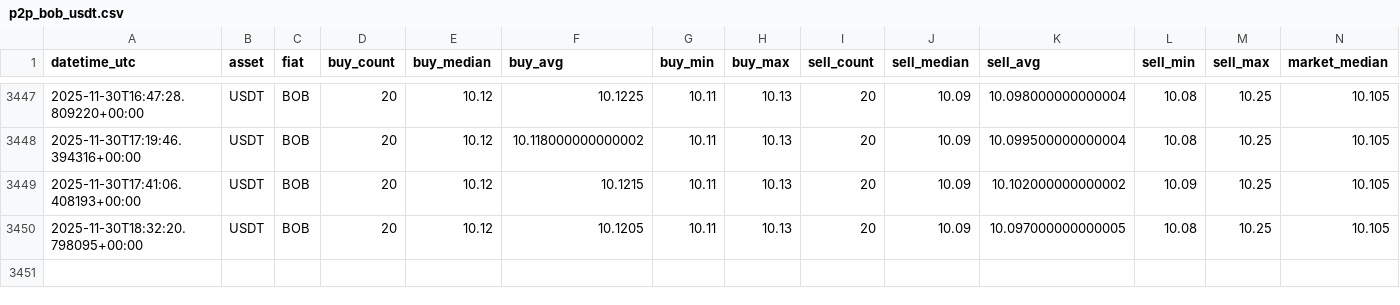
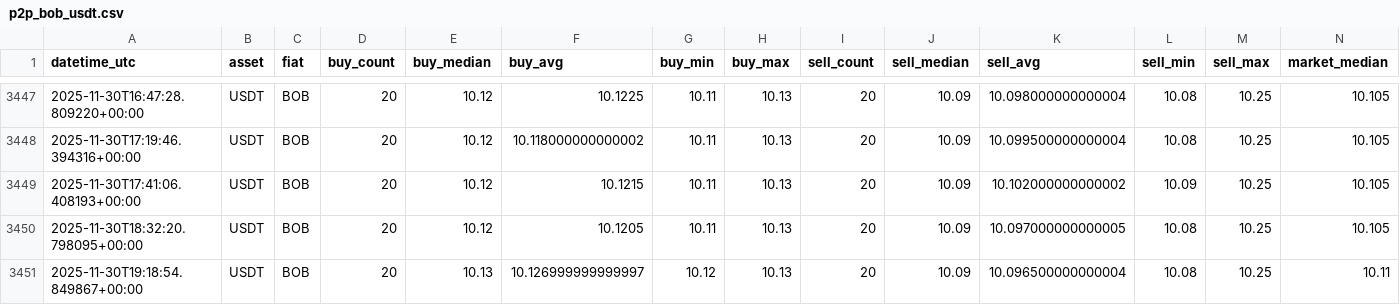
Before and after one commit to Crismtc/binance-p2p, a CSV file: data/p2p_bob_usdt.csv, drawn as a sheet; only a part is shown, gaps mark what is left out.

```diff
--- a/data/p2p_bob_usdt.csv
+++ b/data/p2p_bob_usdt.csv
@@ -3450 +3450,2 @@ datetime_utc,asset,fiat,buy_count,buy_median,buy_avg,buy_min,buy_max,sell_count,
 2025-11-30T18:32:20.798095+00:00,USDT,BOB,20,10.12,10.1205,10.11,10.13,20,10.09,10.097000000000005,10.08,10.25,10.105
+2025-11-30T19:18:54.849867+00:00,USDT,BOB,20,10.13,10.126999999999997,10.12,10.13,20,10.09,10.096500000000004,10.08,10.25,10.11
```
